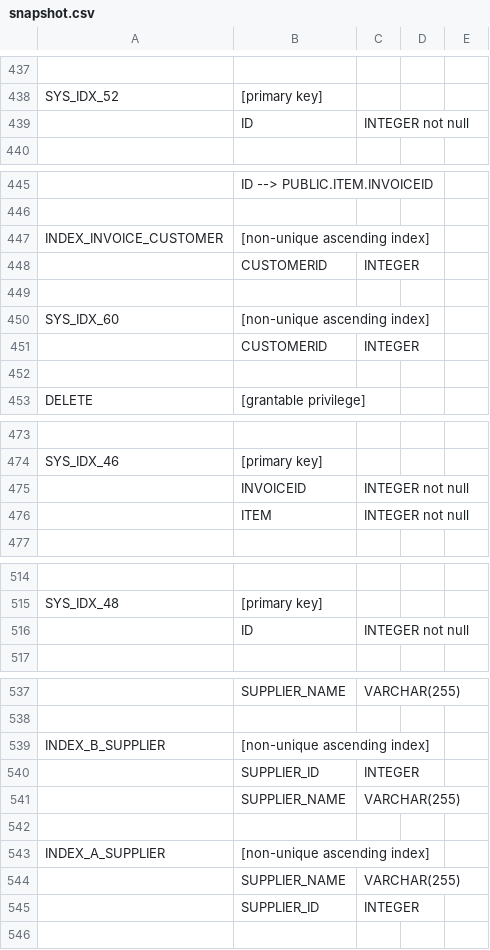
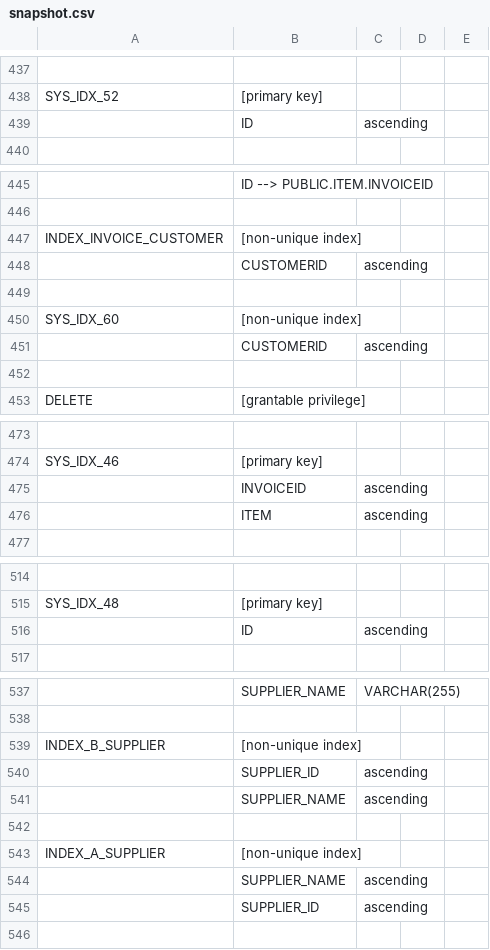
Before and after one commit to schemacrawler/SchemaCrawler, a CSV file: schemacrawler-tools/src/site/resources/snapshot-examples/snapshot.csv, drawn as a sheet; only a part is shown, gaps mark what is left out; the diff covers the shown part only; the diff names each change by its address in the sheet, - before the commit and + after, or states it on an @@ line.

Commit message:
git-svn-id: http://svn.code.sf.net/p/schemacrawler/code@883 3243f2e7-4e1b-42d2-9742-d984016aa316

```diff
--- a/schemacrawler-tools/src/site/resources/snapshot-examples/snapshot.csv
+++ b/schemacrawler-tools/src/site/resources/snapshot-examples/snapshot.csv
-C439: INTEGER not null
+C439: ascending
-B447: [non-unique ascending index]
+B447: [non-unique index]
-C448: INTEGER
+C448: ascending
-B450: [non-unique ascending index]
+B450: [non-unique index]
-C451: INTEGER
+C451: ascending
-C475:C476: INTEGER not null
+C475:C476: ascending
-C516: INTEGER not null
+C516: ascending
-B539: [non-unique ascending index]
+B539: [non-unique index]
-C540: INTEGER
+C540: ascending
-C541: VARCHAR(255)
+C541: ascending
-B543: [non-unique ascending index]
+B543: [non-unique index]
-C544: VARCHAR(255)
+C544: ascending
-C545: INTEGER
+C545: ascending
```
Also changed, not shown: 61 added rows and 9 edited cells elsewhere in this file, 4 other files.
